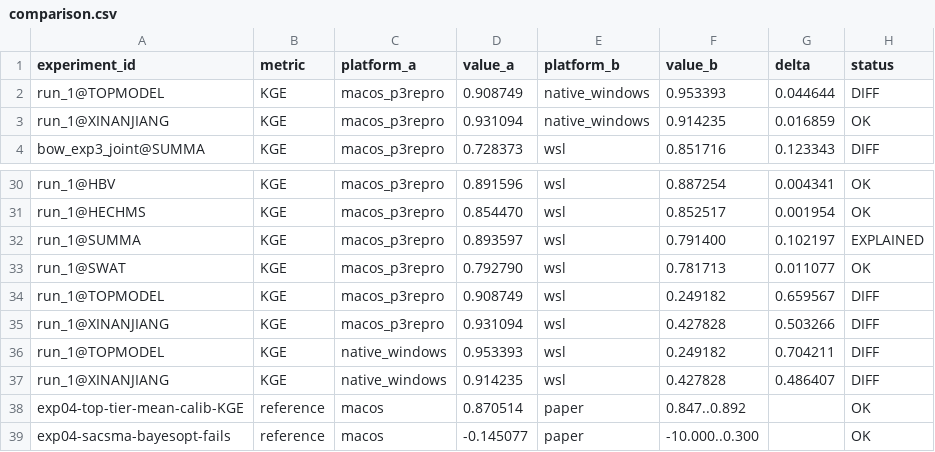
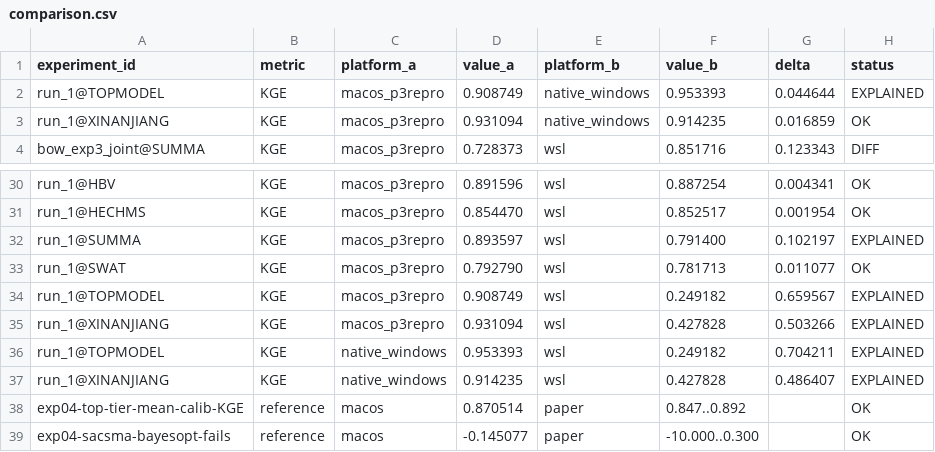
Before and after one commit to DarriEy/SYMFLUENCE, a CSV file: examples/paper_case_studies/repro_status/comparison.csv, drawn as a sheet; only a part is shown, gaps mark what is left out.

```diff
--- a/examples/paper_case_studies/repro_status/comparison.csv
+++ b/examples/paper_case_studies/repro_status/comparison.csv
@@ -1,3 +1,3 @@
 experiment_id,metric,platform_a,value_a,platform_b,value_b,delta,status
-run_1@TOPMODEL,KGE,macos_p3repro,0.908749,native_windows,0.953393,0.044644,DIFF
+run_1@TOPMODEL,KGE,macos_p3repro,0.908749,native_windows,0.953393,0.044644,EXPLAINED
 run_1@XINANJIANG,KGE,macos_p3repro,0.931094,native_windows,0.914235,0.016859,OK
@@ -33,6 +33,6 @@ run_1@SUMMA,KGE,macos_p3repro,0.893597,wsl,0.791400,0.102197,EXPLAINED
 run_1@SWAT,KGE,macos_p3repro,0.792790,wsl,0.781713,0.011077,OK
-run_1@TOPMODEL,KGE,macos_p3repro,0.908749,wsl,0.249182,0.659567,DIFF
-run_1@XINANJIANG,KGE,macos_p3repro,0.931094,wsl,0.427828,0.503266,DIFF
-run_1@TOPMODEL,KGE,native_windows,0.953393,wsl,0.249182,0.704211,DIFF
-run_1@XINANJIANG,KGE,native_windows,0.914235,wsl,0.427828,0.486407,DIFF
+run_1@TOPMODEL,KGE,macos_p3repro,0.908749,wsl,0.249182,0.659567,EXPLAINED
+run_1@XINANJIANG,KGE,macos_p3repro,0.931094,wsl,0.427828,0.503266,EXPLAINED
+run_1@TOPMODEL,KGE,native_windows,0.953393,wsl,0.249182,0.704211,EXPLAINED
+run_1@XINANJIANG,KGE,native_windows,0.914235,wsl,0.427828,0.486407,EXPLAINED
 exp04-top-tier-mean-calib-KGE,reference,macos,0.870514,paper,0.847..0.892,,OK
```
